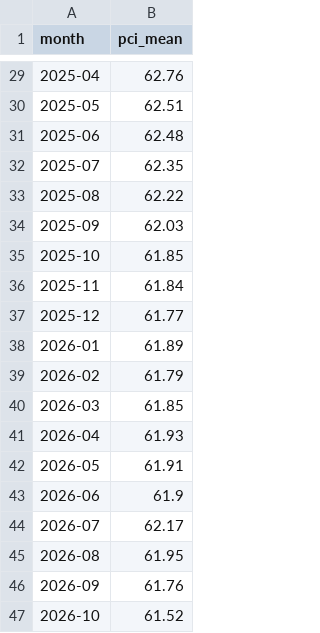
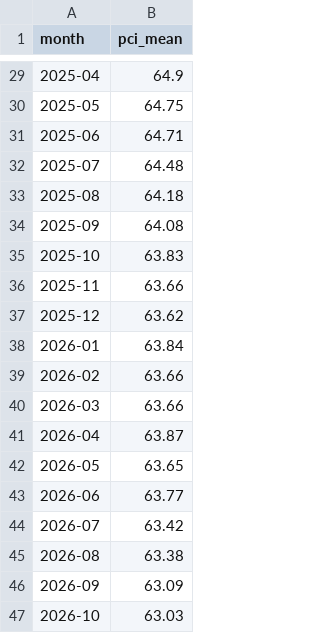
Before and after one commit to mobhim/ES, a CSV file: data/pci_monthly.csv, drawn as a sheet; only a part is shown, gaps mark what is left out; the diff covers the shown part only.

```diff
--- a/data/pci_monthly.csv
+++ b/data/pci_monthly.csv
@@ -29,19 +29,19 @@
-2025-04,62.76
-2025-05,62.51
-2025-06,62.48
-2025-07,62.35
-2025-08,62.22
-2025-09,62.03
-2025-10,61.85
-2025-11,61.84
-2025-12,61.77
-2026-01,61.89
-2026-02,61.79
-2026-03,61.85
-2026-04,61.93
-2026-05,61.91
-2026-06,61.9
-2026-07,62.17
-2026-08,61.95
-2026-09,61.76
-2026-10,61.52
+2025-04,64.9
+2025-05,64.75
+2025-06,64.71
+2025-07,64.48
+2025-08,64.18
+2025-09,64.08
+2025-10,63.83
+2025-11,63.66
+2025-12,63.62
+2026-01,63.84
+2026-02,63.66
+2026-03,63.66
+2026-04,63.87
+2026-05,63.65
+2026-06,63.77
+2026-07,63.42
+2026-08,63.38
+2026-09,63.09
+2026-10,63.03
```
Also changed, not shown: 27 edited cells elsewhere in this file, data/weather.csv, 39 other files.
